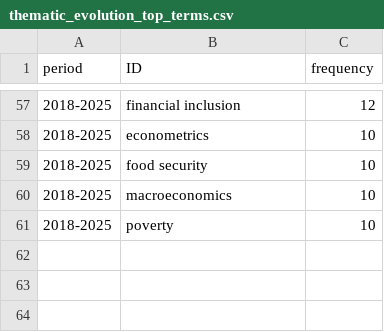
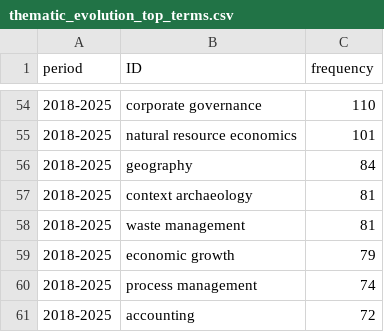
Before and after one commit to ABHISAARPANDEY/bibleographic_analysis, a CSV file: results/tables/thematic_evolution_top_terms.csv, drawn as a sheet; only a part is shown, gaps mark what is left out; the diff covers the shown part only.

```diff
--- a/results/tables/thematic_evolution_top_terms.csv
+++ b/results/tables/thematic_evolution_top_terms.csv
@@ -57,5 +54,8 @@ period,ID,frequency
-2018-2025,financial inclusion,12
-2018-2025,econometrics,10
-2018-2025,food security,10
-2018-2025,macroeconomics,10
-2018-2025,poverty,10
+2018-2025,corporate governance,110
+2018-2025,natural resource economics,101
+2018-2025,geography,84
+2018-2025,context archaeology,81
+2018-2025,waste management,81
+2018-2025,economic growth,79
+2018-2025,process management,74
+2018-2025,accounting,72
```
Also changed, not shown: 9 added rows, 12 removed rows and 79 edited cells elsewhere in this file, results/tables/most_cited_documents.csv, results/tables/most_relevant_authors.csv, 25 other files.
